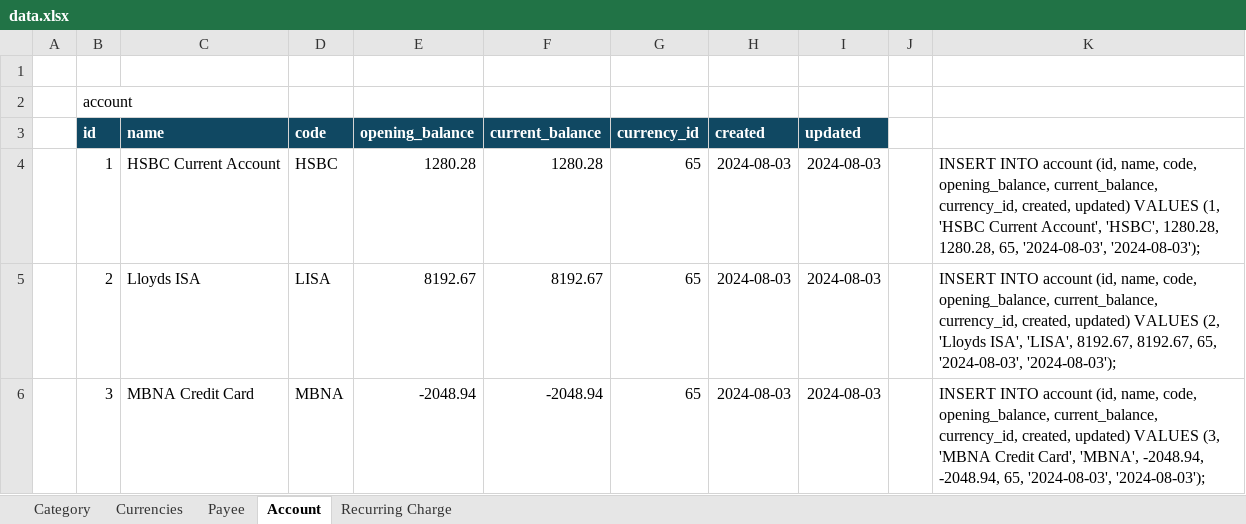
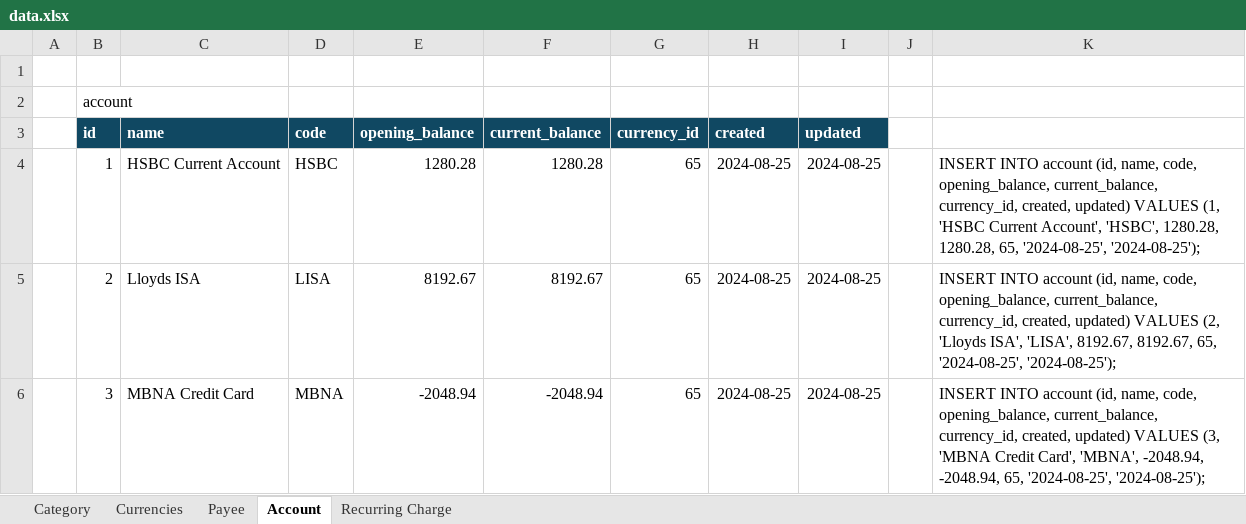
Before and after one commit to guywilson/pfm, an Excel workbook: data.xlsx, sheet Account, drawn as a sheet; values as stored, in another font and other column widths than the file's, no borders; the diff names each change by its address in the sheet, - before the commit and + after, or states it on an @@ line.

```diff
--- a/data.xlsx (sheet Account)
+++ b/data.xlsx (sheet Account)
-H4:H6 (created): 2024-08-03
+H4:H6 (created): 2024-08-25
-I4:I6 (updated): 2024-08-03
+I4:I6 (updated): 2024-08-25
-K4: …1280.28, 65, '2024-08-03', '2024-08-03');
+K4: …1280.28, 65, '2024-08-25', '2024-08-25');
-K5: …8192.67, 65, '2024-08-03', '2024-08-03');
+K5: …8192.67, 65, '2024-08-25', '2024-08-25');
-K6: …-2048.94, 65, '2024-08-03', '2024-08-03');
+K6: …-2048.94, 65, '2024-08-25', '2024-08-25');
```
Also changed, not shown: sheet Payee, sheet Recurring Charge, 4 other files.
